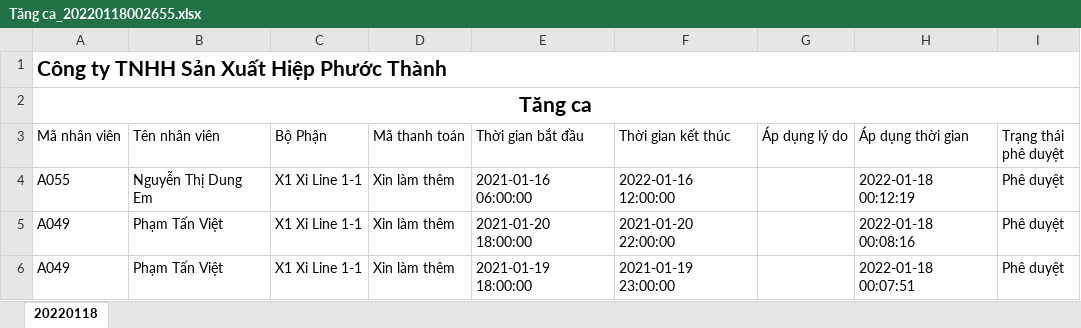
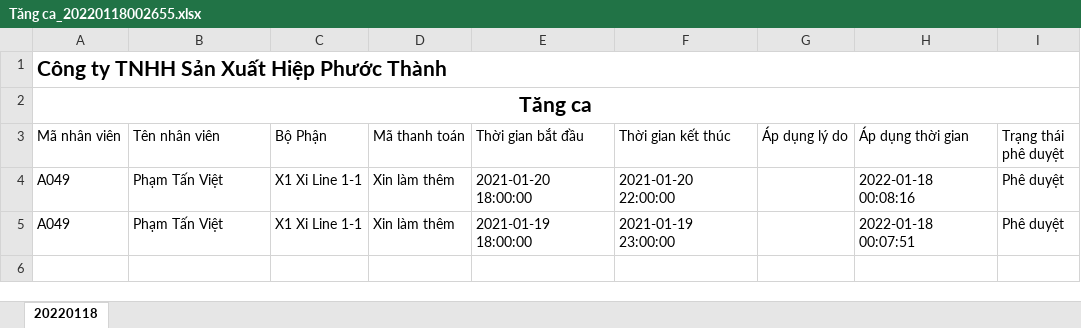
Before and after one commit to Skymanking/cham-cong, an Excel workbook: input/Tăng ca_20220118002655.xlsx, sheet 20220118, drawn as a sheet; values as stored, in another font and other column widths than the file's, no borders; the diff names each change by its address in the sheet, - before the commit and + after, or states it on an @@ line.

```diff
--- a/input/Tăng ca_20220118002655.xlsx (sheet 20220118)
+++ b/input/Tăng ca_20220118002655.xlsx (sheet 20220118)
-row 4: A055 | Nguyễn Thị Dung Em | X1 Xi Line 1-1 | Xin làm thêm | 2021-01-16 06:00:00 | 2022-01-16 12:00:00 |  | 2022-01-18 00:12:19 | Phê duyệt
```
Also changed, not shown: OT_convert.xlsx, baocao.xlsx, 5 other files.
